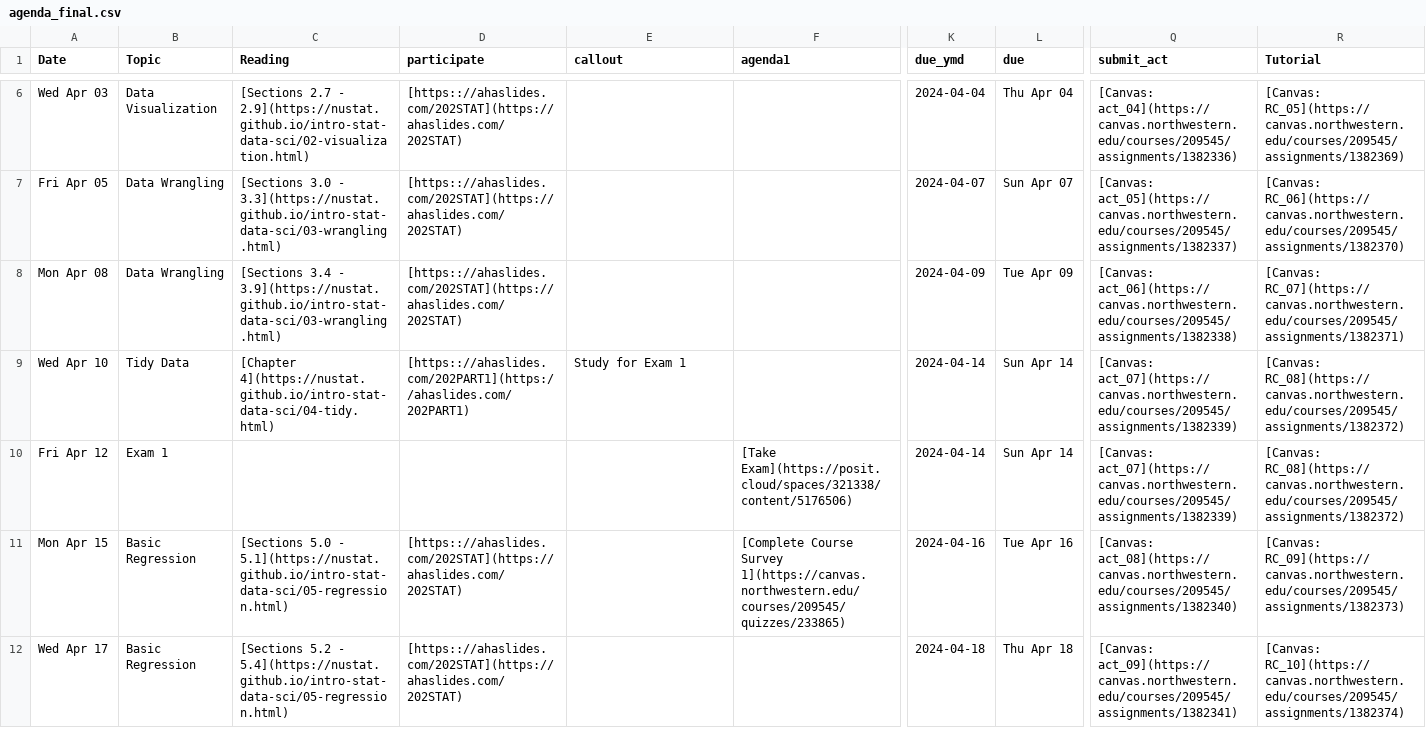
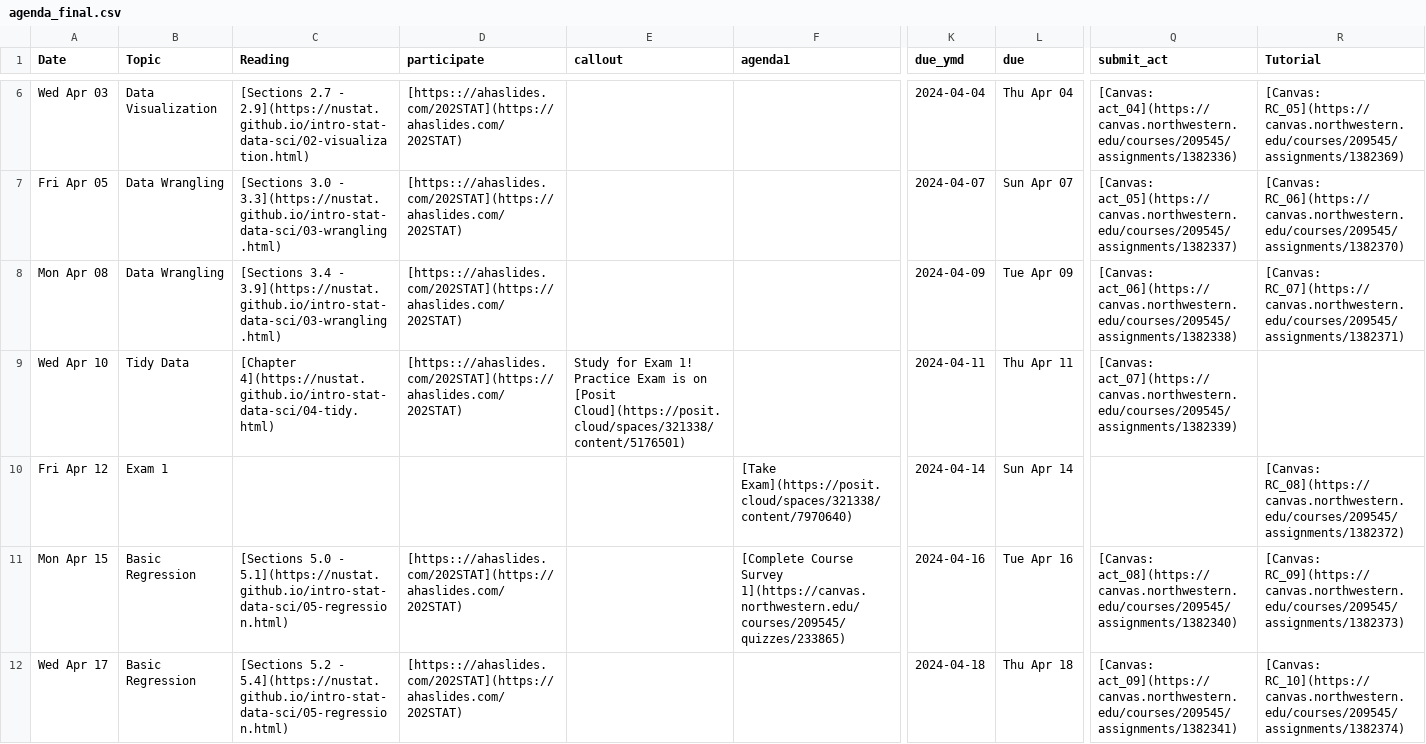
Before and after one commit to arvindkrishna87/stat202_website, a CSV file: documents/agenda_final.csv, drawn as a sheet; only a part is shown, gaps mark what is left out; the diff names each change by its address in the sheet, - before the commit and + after, or states it on an @@ line.

```diff
--- a/documents/agenda_final.csv
+++ b/documents/agenda_final.csv
-D9 (participate): [https:://ahaslides.com/202PART1](https://ahaslides.com/202PART1)
+D9 (participate): [https:://ahaslides.com/202STAT](https://ahaslides.com/202STAT)
-E9 (callout): …for Exam 1
+E9 (callout): …for Exam 1! Practice Exam is on [Posit Cloud](https://posit.cloud/spaces/321338/content/5176501)
-K9 (due_ymd): 2024-04-14
+K9 (due_ymd): 2024-04-11
-L9 (due): Sun Apr 14
+L9 (due): Thu Apr 11
-R9 (Tutorial): [Canvas: RC_08](https://canvas.northwestern.edu/courses/209545/assignments/1382372)
+R9 (Tutorial): (empty)
-F10 (agenda1): [Take Exam](https://posit.cloud/spaces/321338/content/5176506)
+F10 (agenda1): [Take Exam](https://posit.cloud/spaces/321338/content/7970640)
-Q10 (submit_act): [Canvas: act_07](https://canvas.northwestern.edu/courses/209545/assignments/1382339)
+Q10 (submit_act): (empty)
```
Also changed, not shown: documents/course-schedule.csv, 10 other files.
